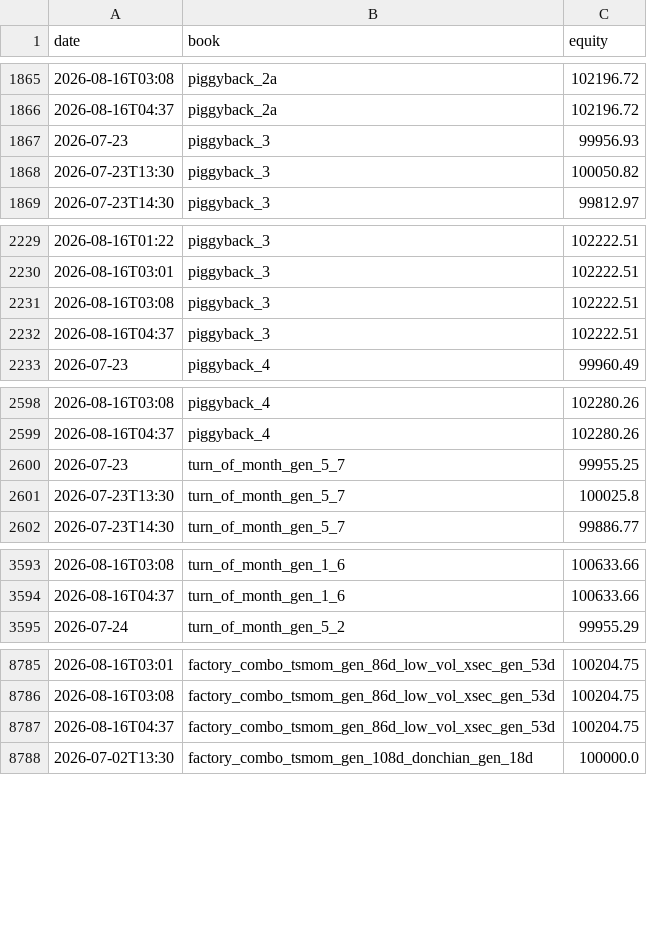
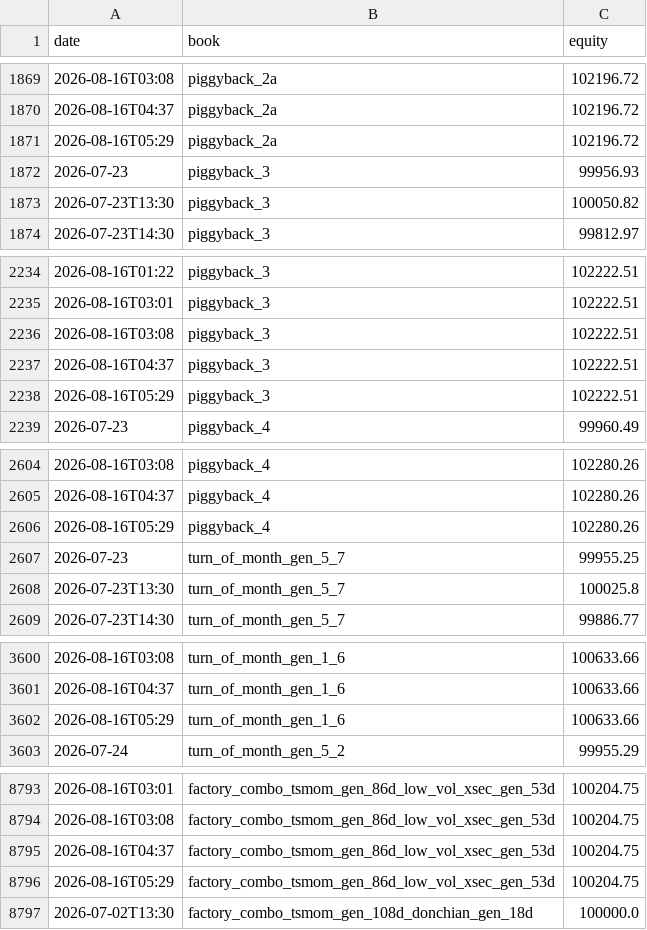
Before and after one commit to dzheng1328/tradefabe, a CSV file: state/paper/history.csv, drawn as a sheet; only a part is shown, gaps mark what is left out; the diff covers the shown part only.

```diff
--- a/state/paper/history.csv
+++ b/state/paper/history.csv
@@ -1866,2 +1870,3 @@ date,book,equity
 2026-08-16T04:37,piggyback_2a,102196.72
+2026-08-16T05:29,piggyback_2a,102196.72
 2026-07-23,piggyback_3,99956.93
@@ -2232,2 +2237,3 @@ date,book,equity
 2026-08-16T04:37,piggyback_3,102222.51
+2026-08-16T05:29,piggyback_3,102222.51
 2026-07-23,piggyback_4,99960.49
@@ -2599,2 +2605,3 @@ date,book,equity
 2026-08-16T04:37,piggyback_4,102280.26
+2026-08-16T05:29,piggyback_4,102280.26
 2026-07-23,turn_of_month_gen_5_7,99955.25
@@ -3594,2 +3601,3 @@ date,book,equity
 2026-08-16T04:37,turn_of_month_gen_1_6,100633.66
+2026-08-16T05:29,turn_of_month_gen_1_6,100633.66
 2026-07-24,turn_of_month_gen_5_2,99955.29
@@ -8787,2 +8795,3 @@ date,book,equity
 2026-08-16T04:37,factory_combo_tsmom_gen_86d_low_vol_xsec_gen_53d,100204.75
+2026-08-16T05:29,factory_combo_tsmom_gen_86d_low_vol_xsec_gen_53d,100204.75
 2026-07-02T13:30,factory_combo_tsmom_gen_108d_donchian_gen_18d,100000.0
```
Also changed, not shown: 13 added rows elsewhere in this file, state/paper/summary.csv, 17 other files.
